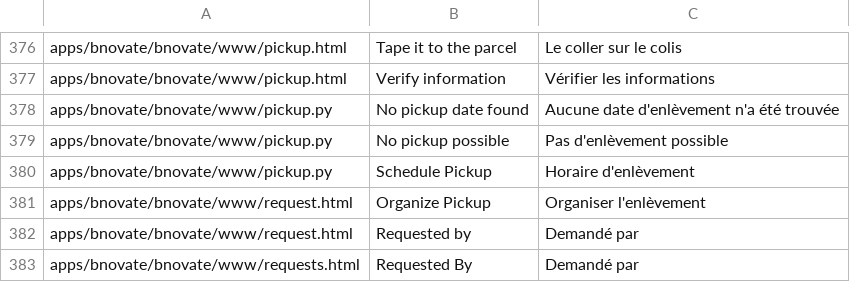
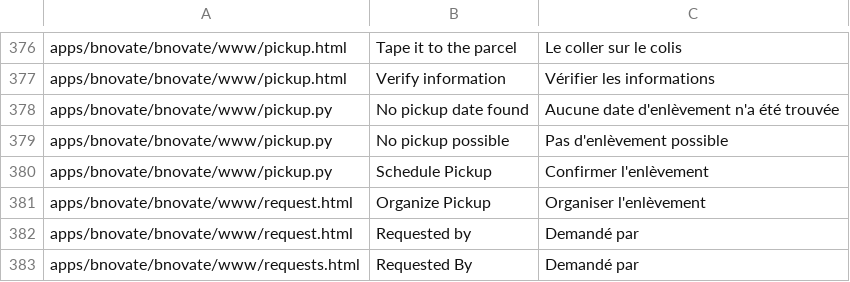
Before and after one commit to libracore/bnovate, a CSV file: bnovate/translations/fr.csv, drawn as a sheet; only a part is shown, gaps mark what is left out.

Commit message:
Portal: show emails in addresses; update a translation

```diff
--- a/bnovate/translations/fr.csv
+++ b/bnovate/translations/fr.csv
@@ -379,3 +379,3 @@ apps/bnovate/bnovate/www/pickup.py,No pickup date found,Aucune date d'enlèvemen
 apps/bnovate/bnovate/www/pickup.py,No pickup possible,Pas d'enlèvement possible
-apps/bnovate/bnovate/www/pickup.py,Schedule Pickup,Horaire d'enlèvement
+apps/bnovate/bnovate/www/pickup.py,Schedule Pickup,Confirmer l'enlèvement
 apps/bnovate/bnovate/www/request.html,Organize Pickup,Organiser l'enlèvement
```
Also changed, not shown: 3 other files.
